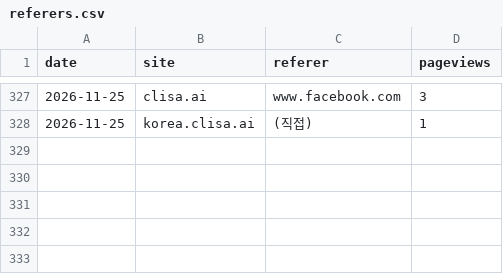
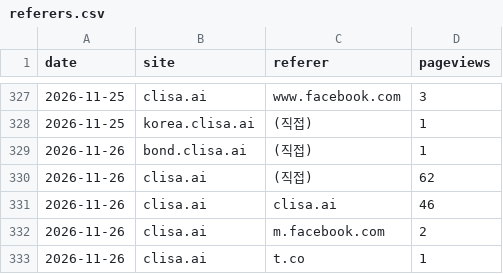
Before and after one commit to kojaeseong/clisa_bond, a CSV file: data/referers.csv, drawn as a sheet; only a part is shown, gaps mark what is left out; the diff names each change by its address in the sheet, - before the commit and + after, or states it on an @@ line.

```diff
--- a/data/referers.csv
+++ b/data/referers.csv
+row 329: 2026-11-26 | bond.clisa.ai | (직접) | 1
+row 330: 2026-11-26 | clisa.ai | (직접) | 62
+row 331: 2026-11-26 | clisa.ai | clisa.ai | 46
+row 332: 2026-11-26 | clisa.ai | m.facebook.com | 2
+row 333: 2026-11-26 | clisa.ai | t.co | 1
```
Also changed, not shown: data/countries.csv, data/pages.csv, 5 other files.
